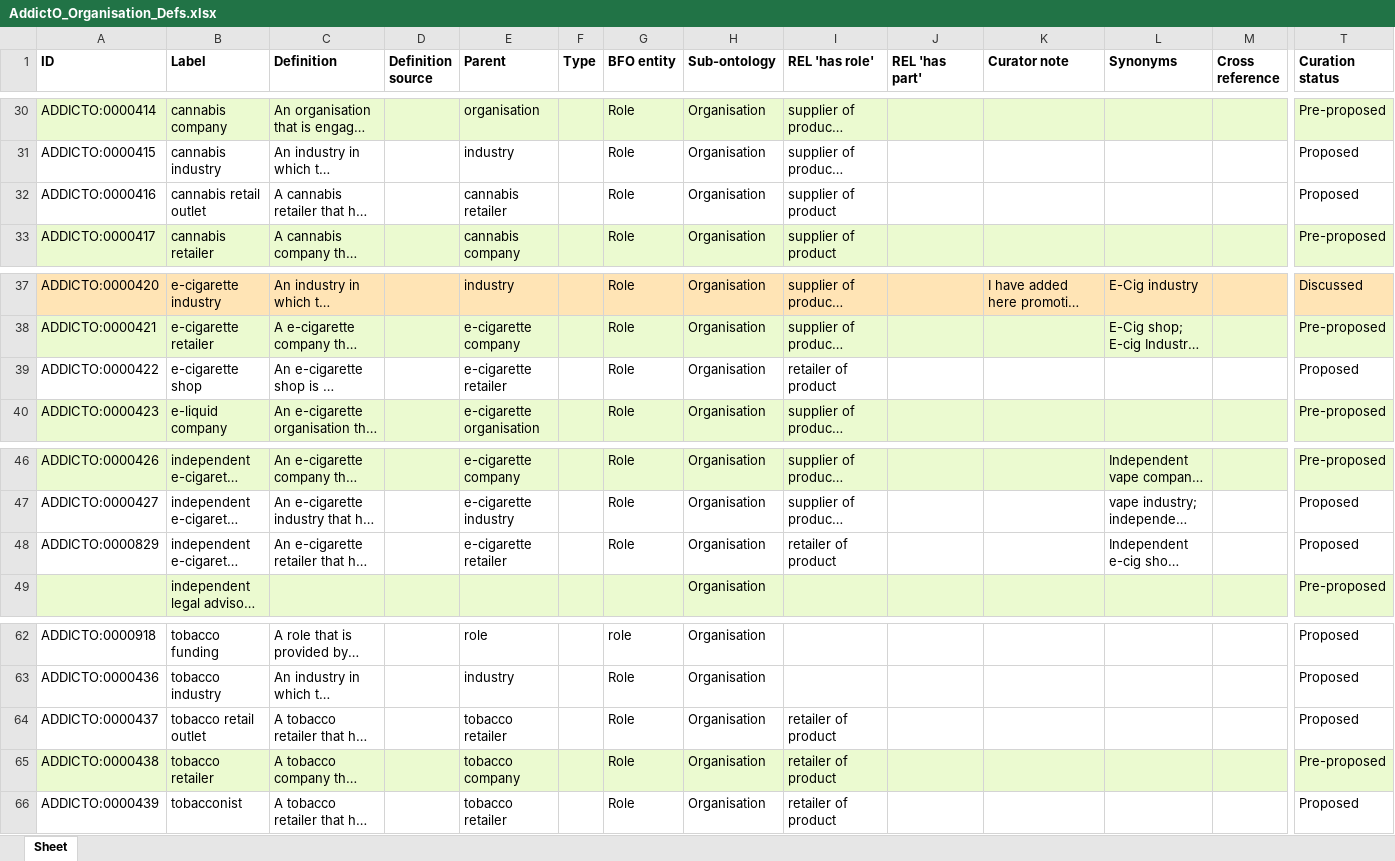
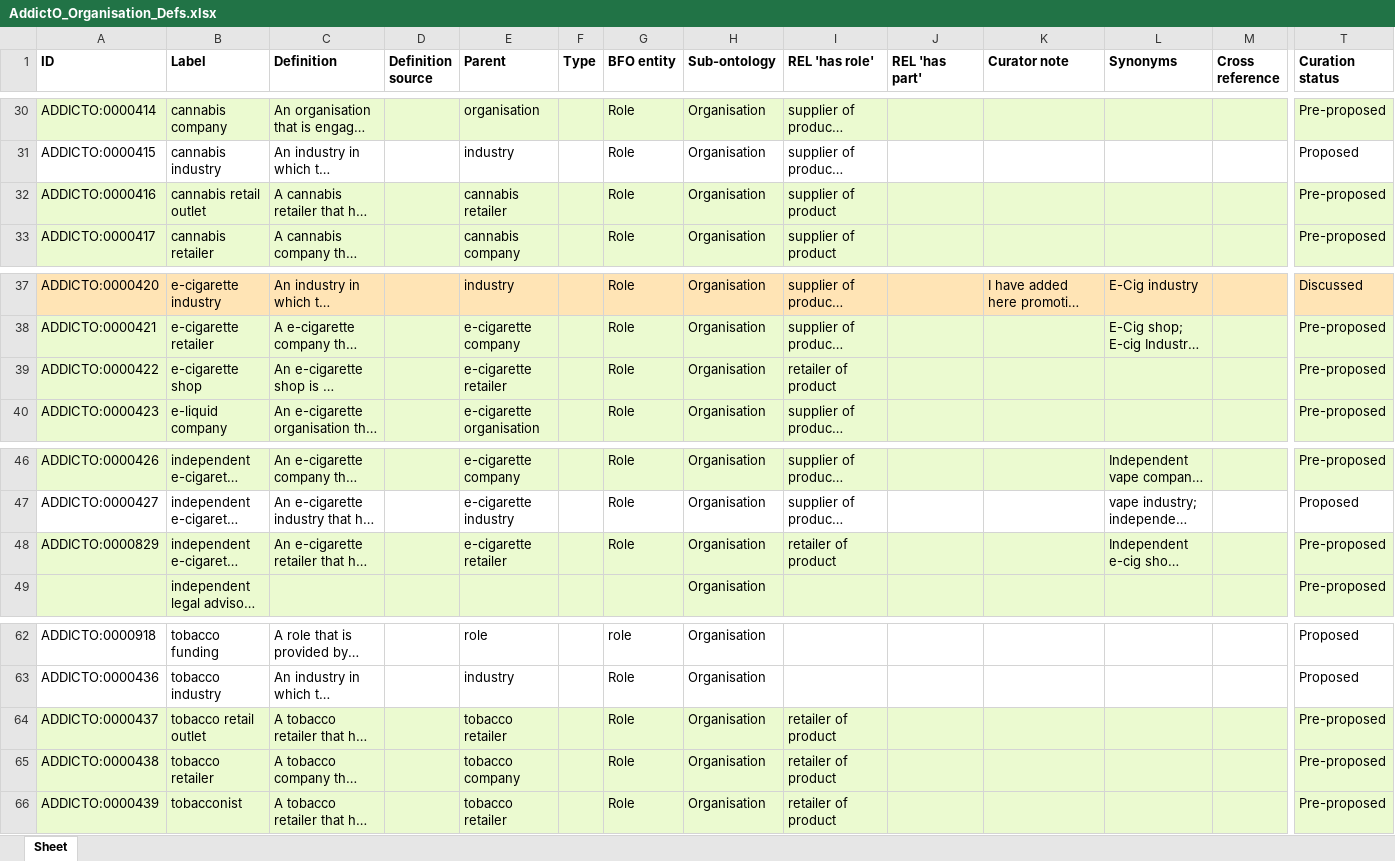
Before and after one commit to addicto-org/addiction-ontology, an Excel workbook: inputs/AddictO_Organisation_Defs.xlsx, sheet Sheet, drawn as a sheet; only a part is shown, gaps mark what is left out; long unchanged cells end in …; values as stored, in another font and other column widths than the file's, no borders; the diff covers the shown part only; the diff names each change by its address in the sheet, - before the commit and + after, or states it on an @@ line.

Commit message:
Updating AddictO_Organisation_Defs.xlsx
Set terms to Pre-proposed

```diff
--- a/inputs/AddictO_Organisation_Defs.xlsx (sheet Sheet)
+++ b/inputs/AddictO_Organisation_Defs.xlsx (sheet Sheet)
-A32:T32 fill: none
+A32:T32 fill: #EBFAD0
-T32 (Curation status): Proposed
+T32 (Curation status): Pre-proposed
-A39:T39 fill: none
+A39:T39 fill: #EBFAD0
-T39 (Curation status): Proposed
+T39 (Curation status): Pre-proposed
-A48:T48 fill: none
+A48:T48 fill: #EBFAD0
-T48 (Curation status): Proposed
+T48 (Curation status): Pre-proposed
-A64:T64 fill: none
+A64:T64 fill: #EBFAD0
-T64 (Curation status): Proposed
+T64 (Curation status): Pre-proposed
-A66:T66 fill: none
+A66:T66 fill: #EBFAD0
-T66 (Curation status): Proposed
+T66 (Curation status): Pre-proposed
```
Also changed, not shown: cell formats elsewhere in this sheet.
